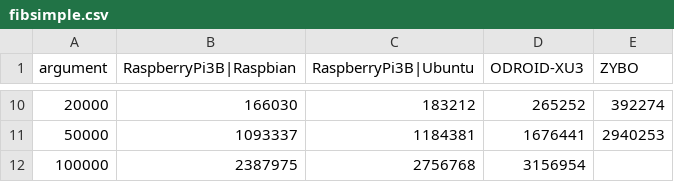
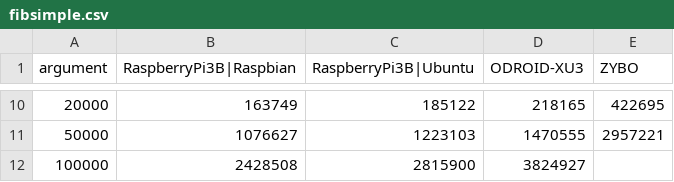
Before and after one commit to takasehideki/EEloT, a CSV file: result_csv/fibsimple.csv, drawn as a sheet; only a part is shown, gaps mark what is left out; the diff covers the shown part only.

```diff
--- a/result_csv/fibsimple.csv
+++ b/result_csv/fibsimple.csv
@@ -10,3 +10,3 @@ argument,RaspberryPi3B|Raspbian,RaspberryPi3B|Ubuntu,ODROID-XU3,ZYBO
-20000,166030,183212,265252,392274
-50000,1093337,1184381,1676441,2940253
-100000,2387975,2756768,3156954,
+20000,163749,185122,218165,422695
+50000,1076627,1223103,1470555,2957221
+100000,2428508,2815900,3824927,
```
Also changed, not shown: 32 edited cells elsewhere in this file, result_csv/fibmulti.csv, result_csv/leibniz.csv.
